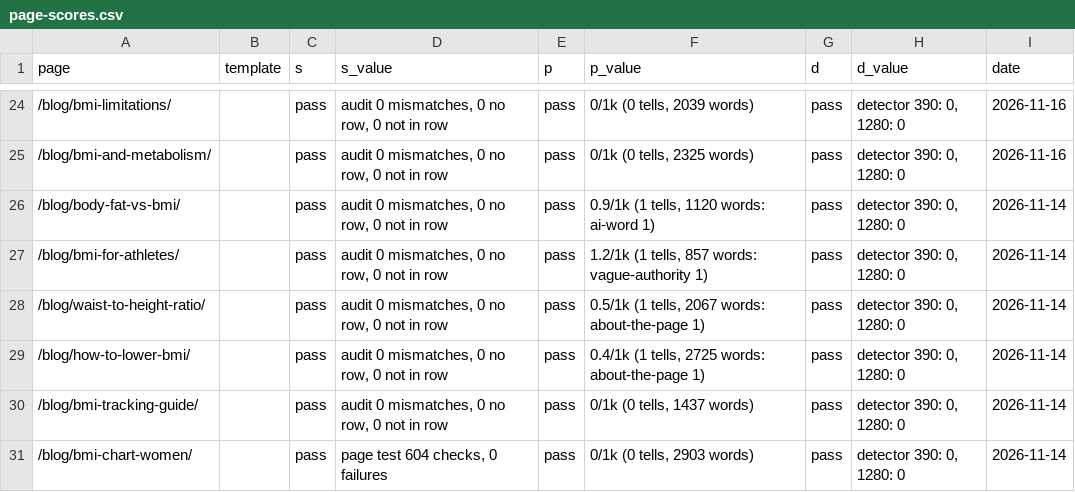
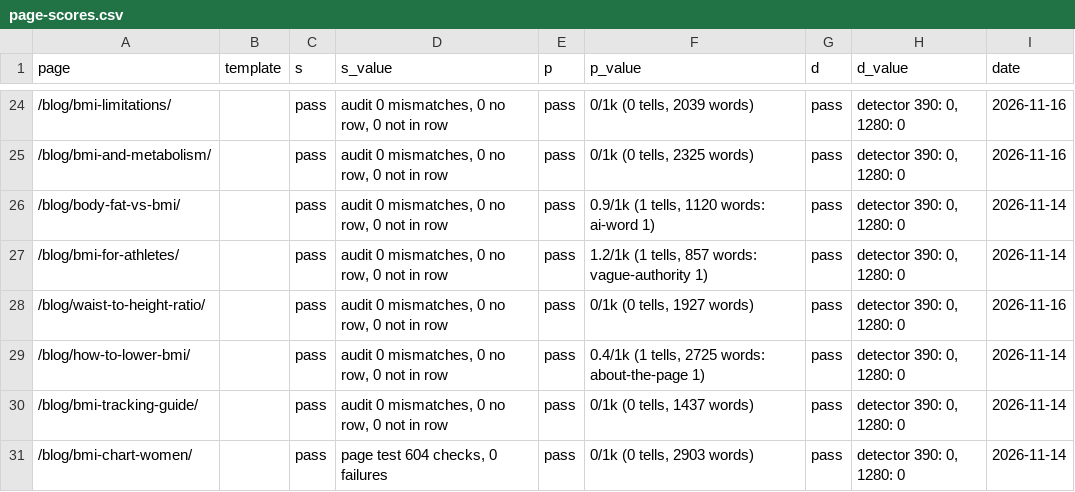
Before and after one commit to Mapstor/calculatemybmi, a CSV file: research/page-scores.csv, drawn as a sheet; only a part is shown, gaps mark what is left out.

```diff
--- a/research/page-scores.csv
+++ b/research/page-scores.csv
@@ -27,3 +27,3 @@ page,template,s,s_value,p,p_value,d,d_value,date
 /blog/bmi-for-athletes/,,pass,"audit 0 mismatches, 0 no row, 0 not in row",pass,"1.2/1k (1 tells, 857 words: vague-authority 1)",pass,"detector 390: 0, 1280: 0",2026-11-14
-/blog/waist-to-height-ratio/,,pass,"audit 0 mismatches, 0 no row, 0 not in row",pass,"0.5/1k (1 tells, 2067 words: about-the-page 1)",pass,"detector 390: 0, 1280: 0",2026-11-14
+/blog/waist-to-height-ratio/,,pass,"audit 0 mismatches, 0 no row, 0 not in row",pass,"0/1k (0 tells, 1927 words)",pass,"detector 390: 0, 1280: 0",2026-11-16
 /blog/how-to-lower-bmi/,,pass,"audit 0 mismatches, 0 no row, 0 not in row",pass,"0.4/1k (1 tells, 2725 words: about-the-page 1)",pass,"detector 390: 0, 1280: 0",2026-11-14
```
Also changed, not shown: research/data-sources.csv, research/page-map.csv, 10 other files.
